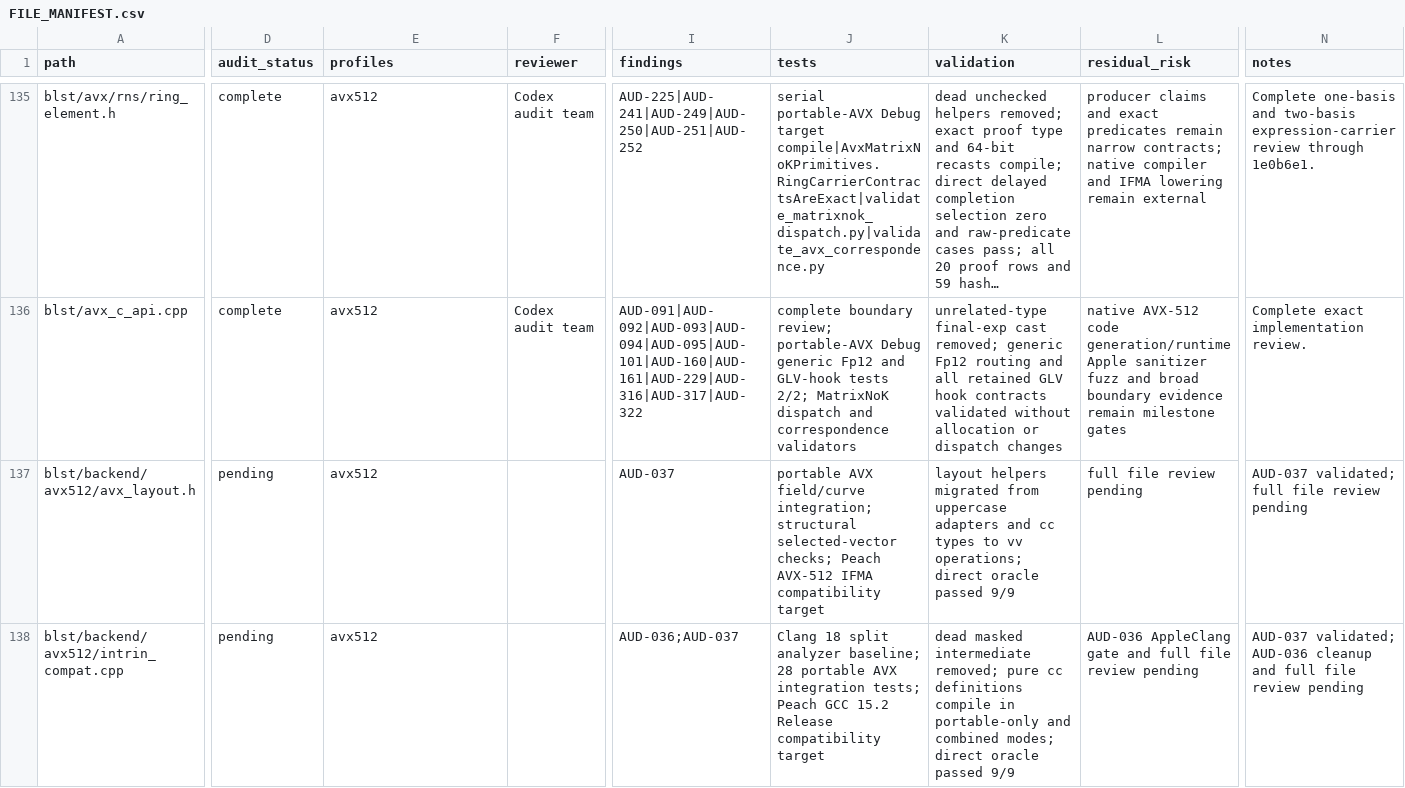
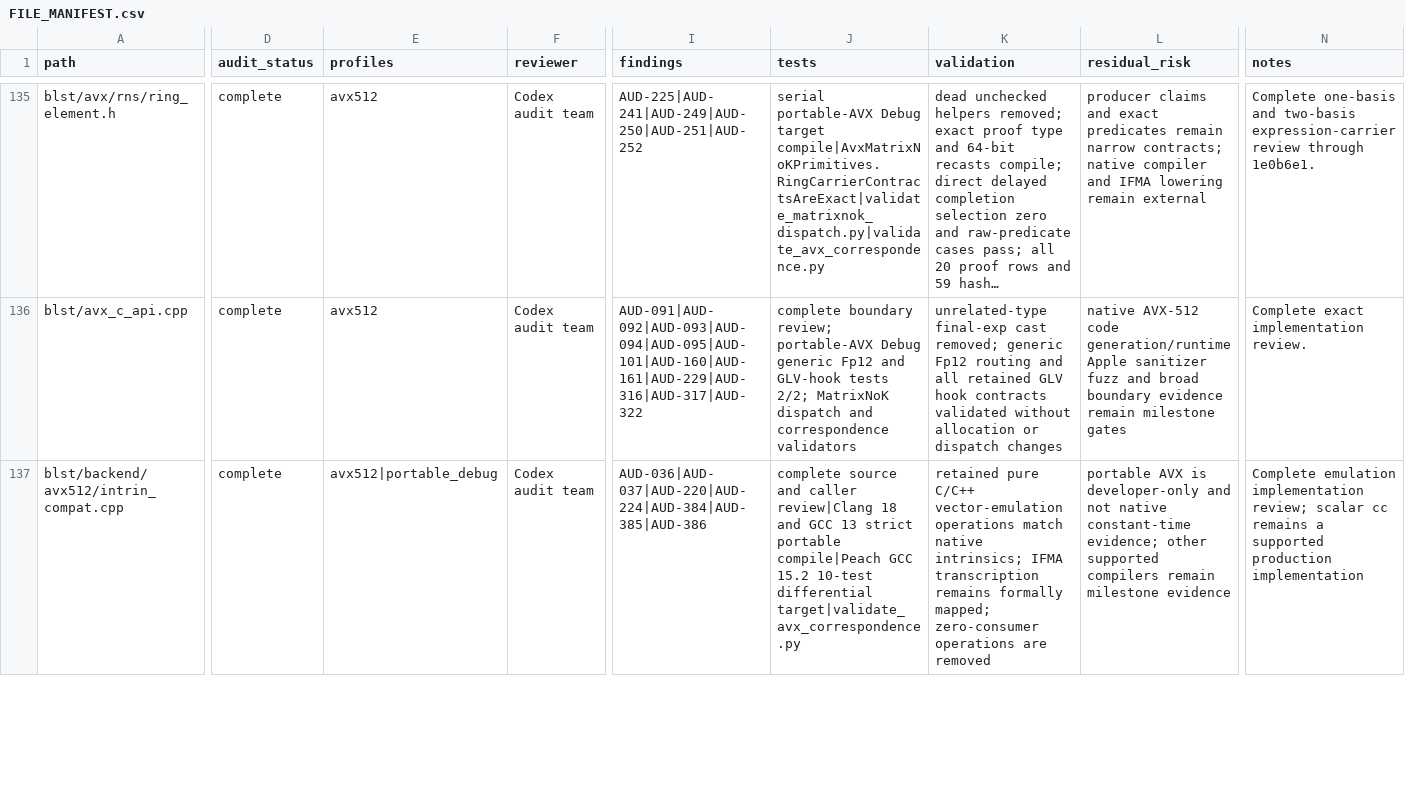
Before and after one commit to ladnir/temp-cat-blst, a CSV file: docs/audit/FILE_MANIFEST.csv, drawn as a sheet; only a part is shown, gaps mark what is left out; long unchanged cells end in …; removed rows and columns are numbered as before the commit, all else as after; rows hold the shown columns only; the diff covers the shown part only; the diff names each change by its address in the sheet, - before the commit and + after, or states it on an @@ line.

Commit message:
record AVX compatibility boundary audit

```diff
--- a/docs/audit/FILE_MANIFEST.csv
+++ b/docs/audit/FILE_MANIFEST.csv
-row 137: blst/backend/avx512/avx_layout.h | pending | avx512 |  | AUD-037 | portable AVX field/curve integration; structural selected-vector checks; Peach AVX-512 IFMA compatibility target | layout helpers migrated from uppercase adapters and cc types to vv operations; direct oracle passed 9/9 | full file review pending | AUD-037 validated; full file review pending
-D137 (audit_status): pending
+D137 (audit_status): complete
-E137 (profiles): avx512
+E137 (profiles): avx512|portable_debug
-F137 (reviewer): (empty)
+F137 (reviewer): Codex audit team
-I137 (findings): AUD-036;AUD-037
+I137 (findings): AUD-036|AUD-037|AUD-220|AUD-224|AUD-384|AUD-385|AUD-386
-J137 (tests): Clang 18 split analyzer baseline; 28 portable AVX integration tests; Peach GCC 15.2 Release compatibility target
+J137 (tests): complete source and caller review|Clang 18 and GCC 13 strict portable compile|Peach GCC 15.2 10-test differential target|validate_avx_correspondence.py
-K137 (validation): dead masked intermediate removed; pure cc definitions compile in portable-only and combined modes; direct oracle passed 9/9
+K137 (validation): retained pure C/C++ vector-emulation operations match native intrinsics; IFMA transcription remains formally mapped; zero-consumer operations are removed
-L137 (residual_risk): AUD-036 AppleClang gate and full file review pending
+L137 (residual_risk): portable AVX is developer-only and not native constant-time evidence; other supported compilers remain milestone evidence
-N137 (notes): AUD-037 validated; AUD-036 cleanup and full file review pending
+N137 (notes): Complete emulation implementation review; scalar cc remains a supported production implementation
```
Also changed, not shown: 2 added rows and 37 edited cells elsewhere in this file, proof/avx/CORRESPONDENCE.csv, 9 other files.
